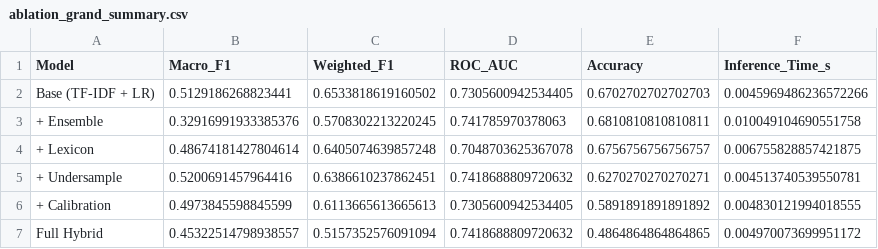
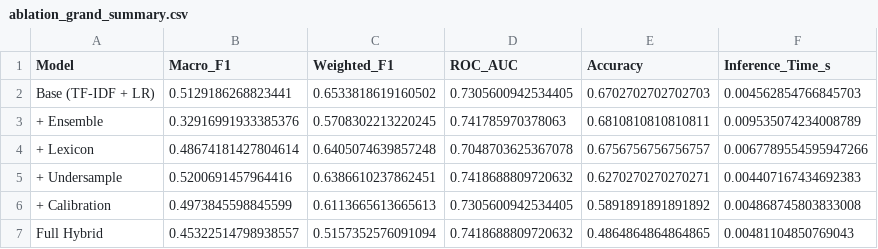
Before and after one commit to claraheng/sc4021-information-retrieval, a CSV file: data/output/ablation_grand_summary.csv, drawn as a sheet.

```diff
--- a/data/output/ablation_grand_summary.csv
+++ b/data/output/ablation_grand_summary.csv
@@ -1,7 +1,7 @@
 Model,Macro_F1,Weighted_F1,ROC_AUC,Accuracy,Inference_Time_s
-Base (TF-IDF + LR),0.5129186268823441,0.6533818619160502,0.7305600942534405,0.6702702702702703,0.0045969486236572266
-+ Ensemble,0.32916991933385376,0.5708302213220245,0.741785970378063,0.6810810810810811,0.010049104690551758
-+ Lexicon,0.48674181427804614,0.6405074639857248,0.7048703625367078,0.6756756756756757,0.006755828857421875
-+ Undersample,0.5200691457964416,0.6386610237862451,0.7418688809720632,0.6270270270270271,0.004513740539550781
-+ Calibration,0.4973845598845599,0.6113665613665613,0.7305600942534405,0.5891891891891892,0.004830121994018555
-Full Hybrid,0.45322514798938557,0.5157352576091094,0.7418688809720632,0.4864864864864865,0.004970073699951172
+Base (TF-IDF + LR),0.5129186268823441,0.6533818619160502,0.7305600942534405,0.6702702702702703,0.004562854766845703
++ Ensemble,0.32916991933385376,0.5708302213220245,0.741785970378063,0.6810810810810811,0.009535074234008789
++ Lexicon,0.48674181427804614,0.6405074639857248,0.7048703625367078,0.6756756756756757,0.0067789554595947266
++ Undersample,0.5200691457964416,0.6386610237862451,0.7418688809720632,0.6270270270270271,0.004407167434692383
++ Calibration,0.4973845598845599,0.6113665613665613,0.7305600942534405,0.5891891891891892,0.004868745803833008
+Full Hybrid,0.45322514798938557,0.5157352576091094,0.7418688809720632,0.4864864864864865,0.00481104850769043
```
Also changed, not shown: data/output/ablation_calibration.csv, data/output/ablation_ensemble.csv, 11 other files.
